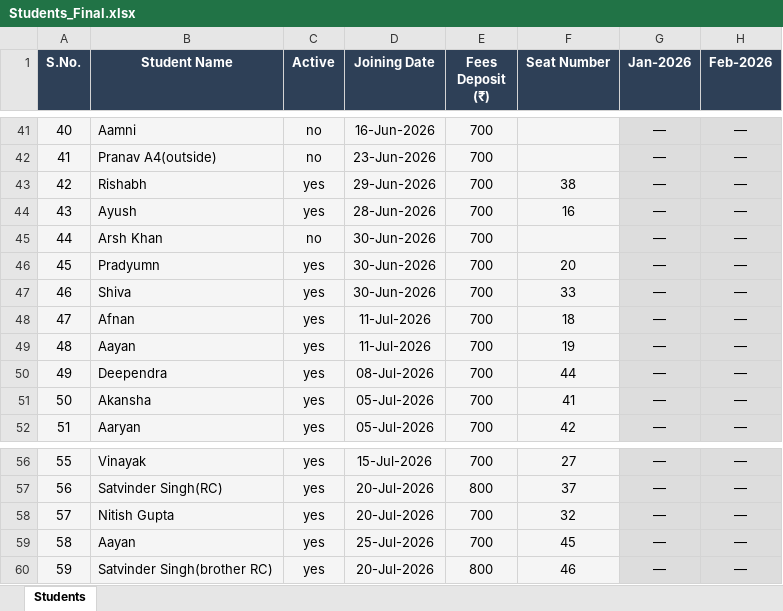
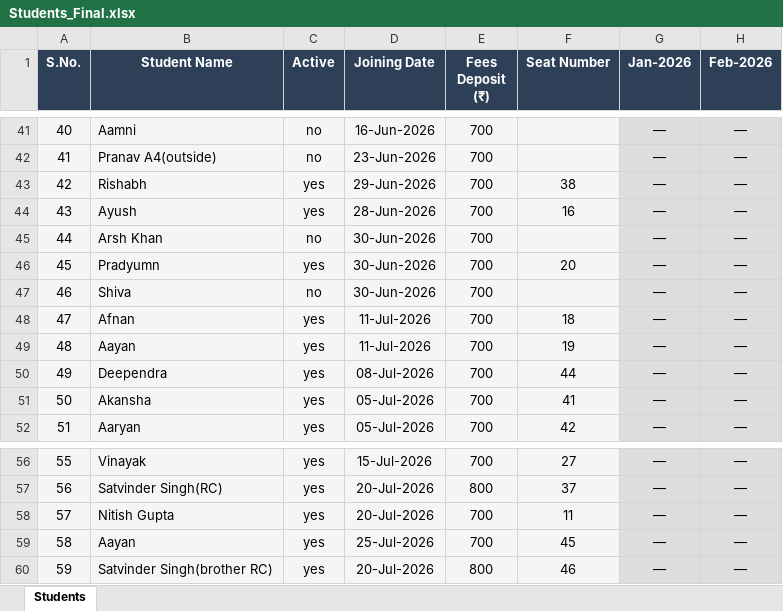
Before and after one commit to Swapnilbaranwal/friends-library_bareilly, an Excel workbook: public/Students_Final.xlsx, sheet Students, drawn as a sheet; only a part is shown, gaps mark what is left out; values as stored, in another font and other column widths than the file's, no borders; the diff names each change by its address in the sheet, - before the commit and + after, or states it on an @@ line.

Commit message:
updated

```diff
--- a/public/Students_Final.xlsx (sheet Students)
+++ b/public/Students_Final.xlsx (sheet Students)
-C47 (Active): yes
+C47 (Active): no
-F47 (Seat Number): 33
+F47 (Seat Number): (empty)
-F58 (Seat Number): 32
+F58 (Seat Number): 11
```
